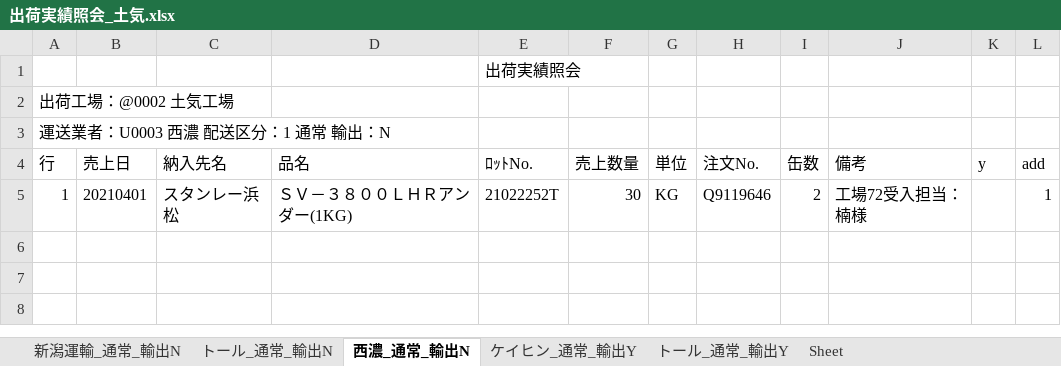
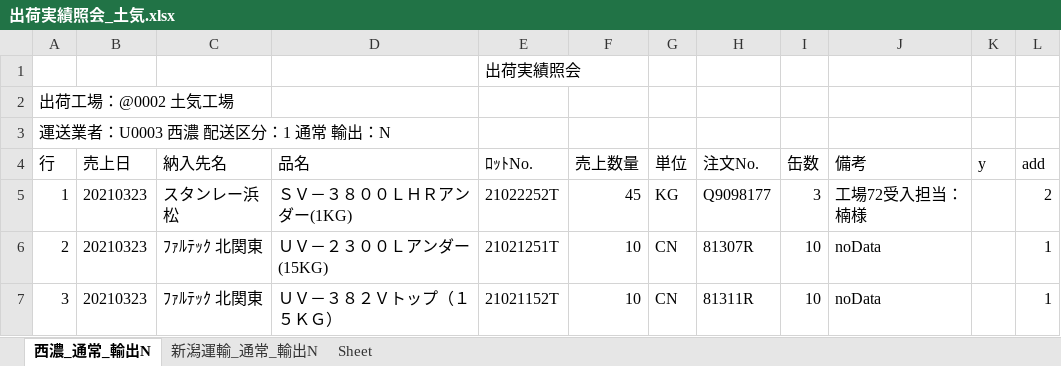
Before and after one commit to ogashira/syukka, an Excel workbook: Program/出荷実績照会_土気.xlsx, sheet 西濃_通常_輸出N, drawn as a sheet; values as stored, in another font and other column widths than the file's, no borders; charts and pictures not drawn; the diff names each change by its address in the sheet, - before the commit and + after, or states it on an @@ line.

```diff
--- a/Program/出荷実績照会_土気.xlsx (sheet 西濃_通常_輸出N)
+++ b/Program/出荷実績照会_土気.xlsx (sheet 西濃_通常_輸出N)
-sheet tab: トール_通常_輸出N
-sheet tab: ケイヒン_通常_輸出Y
-sheet tab: トール_通常_輸出Y
@@ sheet tab order changed: 西濃_通常_輸出N | 新潟運輸_通常_輸出N | Sheet @@
-B5 (売上日): 20210401
+B5 (売上日): 20210323
-F5 (売上数量): 30
+F5 (売上数量): 45
-H5 (注文No.): Q9119646
+H5 (注文No.): Q9098177
-I5 (缶数): 2
+I5 (缶数): 3
-L5 (add): 1
+L5 (add): 2
+row 6: 2 | 20210323 | ﾌｧﾙﾃｯｸ 北関東 | ＵＶ－２３００Ｌアンダー (15KG) | 21021251T | 10 | CN | 81307R | 10 | noData |  | 1
+row 7: 3 | 20210323 | ﾌｧﾙﾃｯｸ 北関東 | ＵＶ－３８２Ｖトップ（１５ＫＧ） | 21021152T | 10 | CN | 81311R | 10 | noData |  | 1
```
Also changed, not shown: sheet 新潟運輸_通常_輸出N, charts or pictures, Program/出荷実績照会_本社.xlsx, 18 other files.
